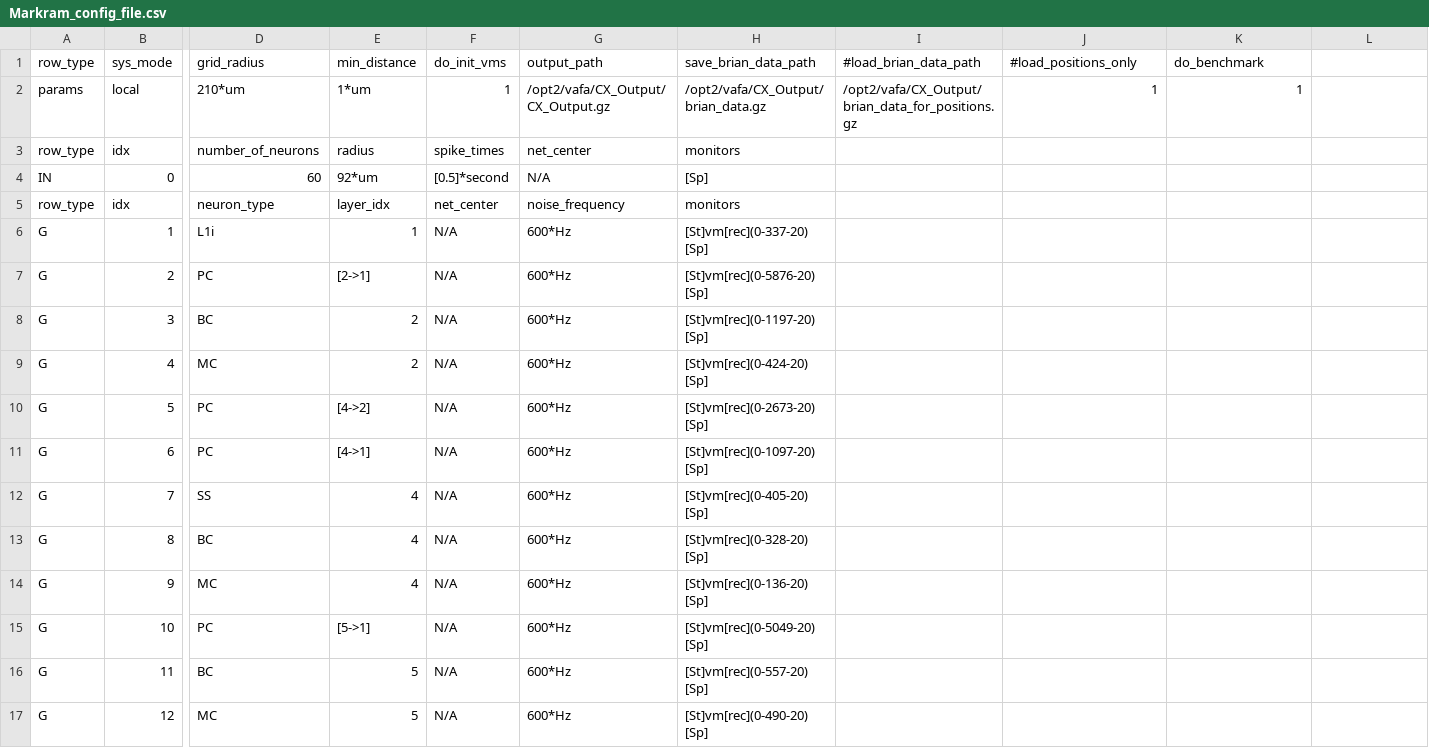
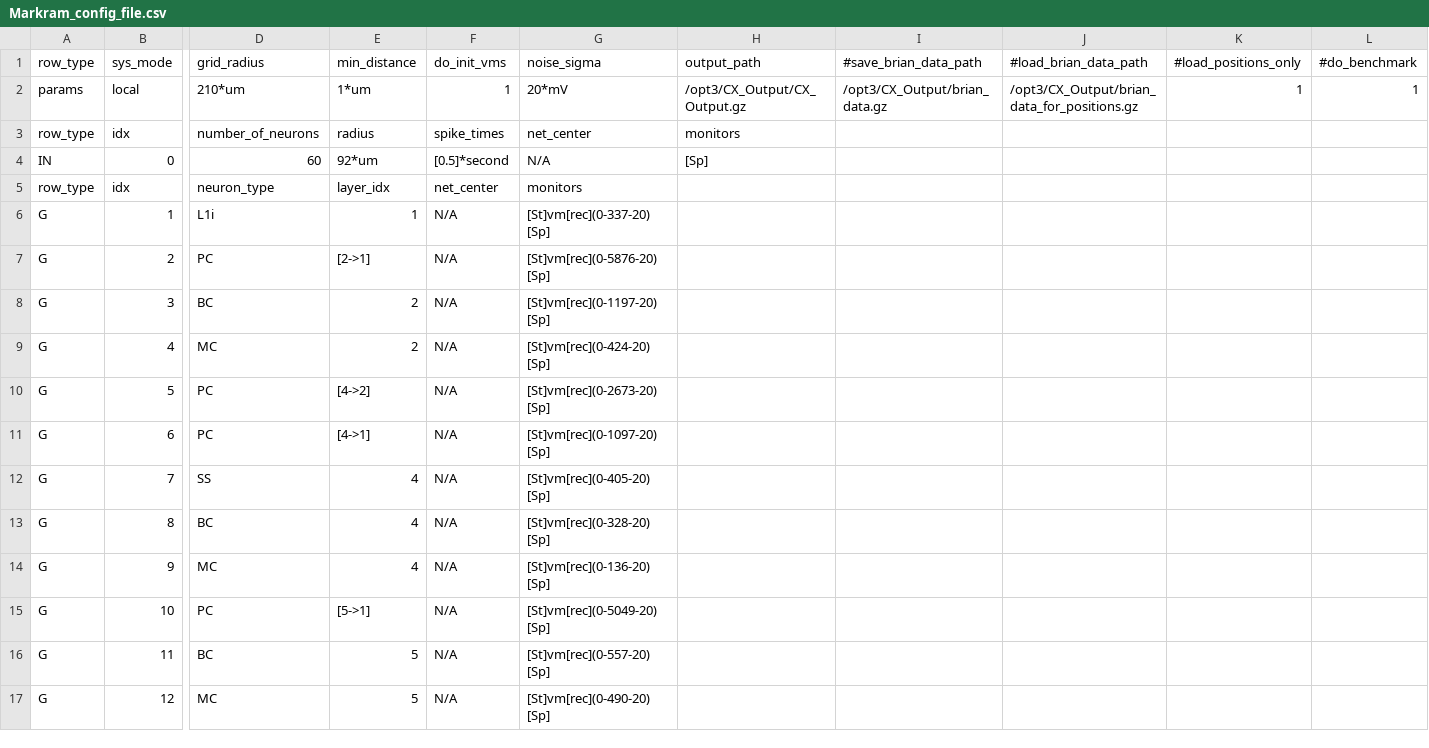
Before and after one commit to VisualNeuroscience-UH/CxSystem, a CSV file: Markram_config_file.csv, drawn as a sheet; only a part is shown, gaps mark what is left out; the diff covers the shown part only; the diff names each change by its address in the sheet, - before the commit and + after, or states it on an @@ line.

Commit message:
New noise added (can be controlled with noise_sigma parameter), stdp small fix, several new assertions added, video input fixed, several bug fixes.
Conflicts:
	LightConfigForTesting.csv
	Markram_config_file.csv
	cortical_system.py

```diff
--- a/Markram_config_file.csv
+++ b/Markram_config_file.csv
-G1: output_path
+G1: noise_sigma
-H1: save_brian_data_path
+H1: output_path
-I1: #load_brian_data_path
+I1: #save_brian_data_path
-J1: #load_positions_only
+J1: #load_brian_data_path
-K1: do_benchmark
+K1: #load_positions_only
-L1: (empty)
+L1: #do_benchmark
-G2 (noise_sigma): /opt2/vafa/CX_Output/CX_Output.gz
+G2 (noise_sigma): 20*mV
-H2 (output_path): /opt2/vafa/CX_Output/brian_data.gz
+H2 (output_path): /opt3/CX_Output/CX_Output.gz
-I2 (#save_brian_data_path): /opt2/vafa/CX_Output/brian_data_for_positions.gz
+I2 (#save_brian_data_path): /opt3/CX_Output/brian_data.gz
-J2 (#load_brian_data_path): 1
+J2 (#load_brian_data_path): /opt3/CX_Output/brian_data_for_positions.gz
-L2 (#do_benchmark): (empty)
+L2 (#do_benchmark): 1
-G5 (noise_sigma): noise_frequency
+G5 (noise_sigma): monitors
-H5 (output_path): monitors
+H5 (output_path): (empty)
-G6 (noise_sigma): 600*Hz
+G6 (noise_sigma): [St]vm[rec](0-337-20) [Sp]
-H6 (output_path): [St]vm[rec](0-337-20) [Sp]
+H6 (output_path): (empty)
-G7 (noise_sigma): 600*Hz
+G7 (noise_sigma): [St]vm[rec](0-5876-20) [Sp]
-H7 (output_path): [St]vm[rec](0-5876-20) [Sp]
+H7 (output_path): (empty)
-G8 (noise_sigma): 600*Hz
+G8 (noise_sigma): [St]vm[rec](0-1197-20) [Sp]
-H8 (output_path): [St]vm[rec](0-1197-20) [Sp]
+H8 (output_path): (empty)
-G9 (noise_sigma): 600*Hz
+G9 (noise_sigma): [St]vm[rec](0-424-20) [Sp]
-H9 (output_path): [St]vm[rec](0-424-20) [Sp]
+H9 (output_path): (empty)
-G10 (noise_sigma): 600*Hz
+G10 (noise_sigma): [St]vm[rec](0-2673-20) [Sp]
-H10 (output_path): [St]vm[rec](0-2673-20) [Sp]
+H10 (output_path): (empty)
-G11 (noise_sigma): 600*Hz
+G11 (noise_sigma): [St]vm[rec](0-1097-20) [Sp]
-H11 (output_path): [St]vm[rec](0-1097-20) [Sp]
+H11 (output_path): (empty)
-G12 (noise_sigma): 600*Hz
+G12 (noise_sigma): [St]vm[rec](0-405-20) [Sp]
-H12 (output_path): [St]vm[rec](0-405-20) [Sp]
+H12 (output_path): (empty)
-G13 (noise_sigma): 600*Hz
+G13 (noise_sigma): [St]vm[rec](0-328-20) [Sp]
-H13 (output_path): [St]vm[rec](0-328-20) [Sp]
+H13 (output_path): (empty)
-G14 (noise_sigma): 600*Hz
+G14 (noise_sigma): [St]vm[rec](0-136-20) [Sp]
-H14 (output_path): [St]vm[rec](0-136-20) [Sp]
+H14 (output_path): (empty)
-G15 (noise_sigma): 600*Hz
+G15 (noise_sigma): [St]vm[rec](0-5049-20) [Sp]
-H15 (output_path): [St]vm[rec](0-5049-20) [Sp]
+H15 (output_path): (empty)
-G16 (noise_sigma): 600*Hz
+G16 (noise_sigma): [St]vm[rec](0-557-20) [Sp]
-H16 (output_path): [St]vm[rec](0-557-20) [Sp]
+H16 (output_path): (empty)
-G17 (noise_sigma): 600*Hz
+G17 (noise_sigma): [St]vm[rec](0-490-20) [Sp]
-H17 (output_path): [St]vm[rec](0-490-20) [Sp]
+H17 (output_path): (empty)
```
Also changed, not shown: 11 edited cells elsewhere in this file, 6 other files.
